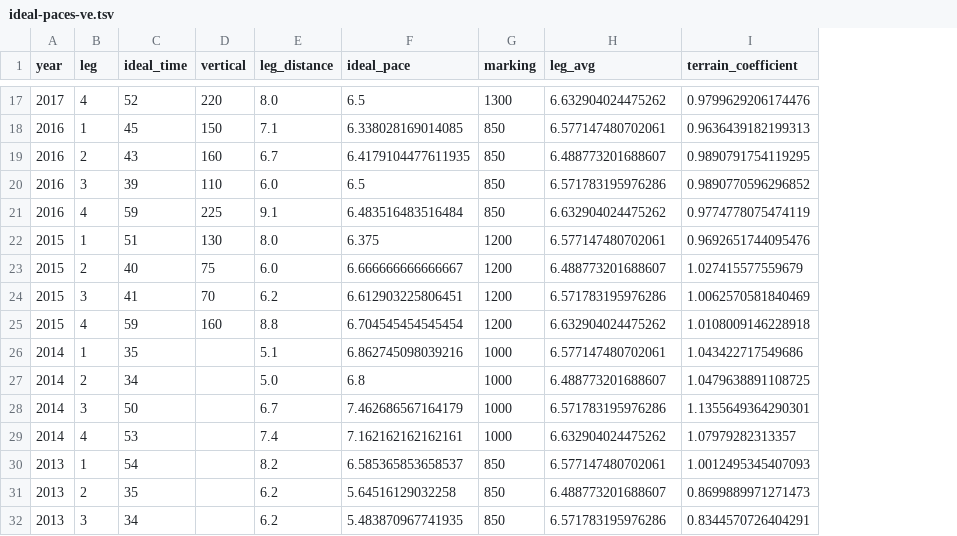
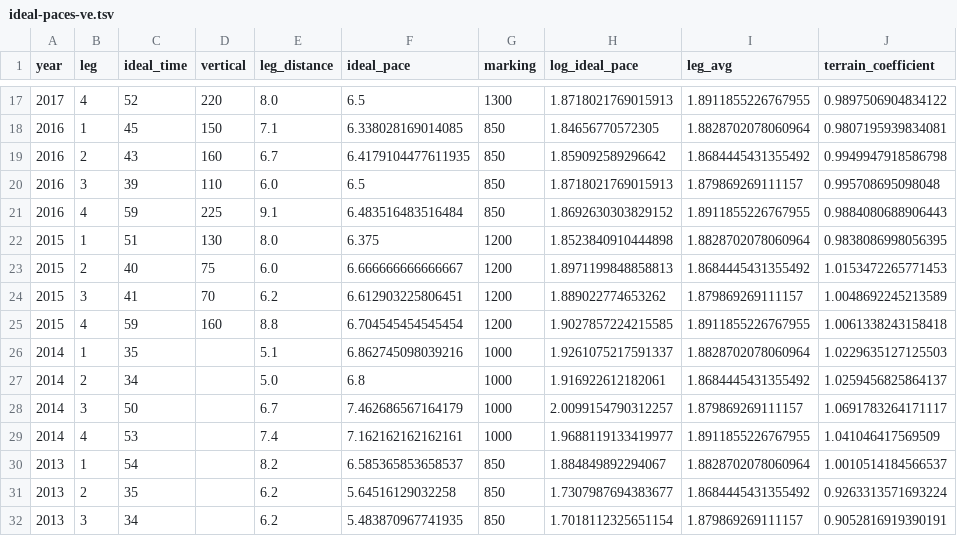
Before and after one commit to dins/jukola-xml-model, a TSV file: Jukola-terrain/ideal-paces-ve.tsv, drawn as a sheet; only a part is shown, gaps mark what is left out; addresses are those after the commit; the diff covers the shown part only; the diff names each change by its address in the sheet, - before the commit and + after, or states it on an @@ line.

```diff
--- a/Jukola-terrain/ideal-paces-ve.tsv
+++ b/Jukola-terrain/ideal-paces-ve.tsv
+column H (log_ideal_pace), rows 17-32: 1.8718021769015913 | 1.84656770572305 | 1.859092589296642 | 1.8718021769015913 | 1.8692630303829152 | 1.8523840910444898 | 1.8971199848858813 | 1.889022774653262 | 1.9027857224215585 | 1.9261075217591337 | 1.916922612182061 | 2.0099154790312257 | 1.9688119133419977 | 1.884849892294067 | 1.7307987694383677 | 1.7018112325651154
-I17 (leg_avg): 6.632904024475262
+I17 (leg_avg): 1.8911855226767955
-J17 (terrain_coefficient): 0.9799629206174476
+J17 (terrain_coefficient): 0.9897506904834122
-I18 (leg_avg): 6.577147480702061
+I18 (leg_avg): 1.8828702078060964
-J18 (terrain_coefficient): 0.9636439182199313
+J18 (terrain_coefficient): 0.9807195939834081
-I19 (leg_avg): 6.488773201688607
+I19 (leg_avg): 1.8684445431355492
-J19 (terrain_coefficient): 0.9890791754119295
+J19 (terrain_coefficient): 0.9949947918586798
-I20 (leg_avg): 6.571783195976286
+I20 (leg_avg): 1.879869269111157
-J20 (terrain_coefficient): 0.9890770596296852
+J20 (terrain_coefficient): 0.995708695098048
-I21 (leg_avg): 6.632904024475262
+I21 (leg_avg): 1.8911855226767955
-J21 (terrain_coefficient): 0.9774778075474119
+J21 (terrain_coefficient): 0.9884080688906443
-I22 (leg_avg): 6.577147480702061
+I22 (leg_avg): 1.8828702078060964
-J22 (terrain_coefficient): 0.9692651744095476
+J22 (terrain_coefficient): 0.9838086998056395
-I23 (leg_avg): 6.488773201688607
+I23 (leg_avg): 1.8684445431355492
-J23 (terrain_coefficient): 1.027415577559679
+J23 (terrain_coefficient): 1.0153472265771453
-I24 (leg_avg): 6.571783195976286
+I24 (leg_avg): 1.879869269111157
-J24 (terrain_coefficient): 1.0062570581840469
+J24 (terrain_coefficient): 1.0048692245213589
-I25 (leg_avg): 6.632904024475262
+I25 (leg_avg): 1.8911855226767955
-J25 (terrain_coefficient): 1.0108009146228918
+J25 (terrain_coefficient): 1.0061338243158418
-I26 (leg_avg): 6.577147480702061
+I26 (leg_avg): 1.8828702078060964
-J26 (terrain_coefficient): 1.043422717549686
+J26 (terrain_coefficient): 1.0229635127125503
-I27 (leg_avg): 6.488773201688607
+I27 (leg_avg): 1.8684445431355492
-J27 (terrain_coefficient): 1.0479638891108725
+J27 (terrain_coefficient): 1.0259456825864137
-I28 (leg_avg): 6.571783195976286
+I28 (leg_avg): 1.879869269111157
-J28 (terrain_coefficient): 1.1355649364290301
+J28 (terrain_coefficient): 1.0691783264171117
-I29 (leg_avg): 6.632904024475262
+I29 (leg_avg): 1.8911855226767955
-J29 (terrain_coefficient): 1.07979282313357
+J29 (terrain_coefficient): 1.041046417569509
-I30 (leg_avg): 6.577147480702061
+I30 (leg_avg): 1.8828702078060964
-J30 (terrain_coefficient): 1.0012495345407093
+J30 (terrain_coefficient): 1.0010514184566537
-I31 (leg_avg): 6.488773201688607
+I31 (leg_avg): 1.8684445431355492
-J31 (terrain_coefficient): 0.8699889971271473
+J31 (terrain_coefficient): 0.9263313571693224
-I32 (leg_avg): 6.571783195976286
+I32 (leg_avg): 1.879869269111157
-J32 (terrain_coefficient): 0.8344570726404291
+J32 (terrain_coefficient): 0.9052816919390191
```
Also changed, not shown: 48 edited cells elsewhere in this file, Jukola-terrain/ideal-paces-ju.tsv, 19 other files.
